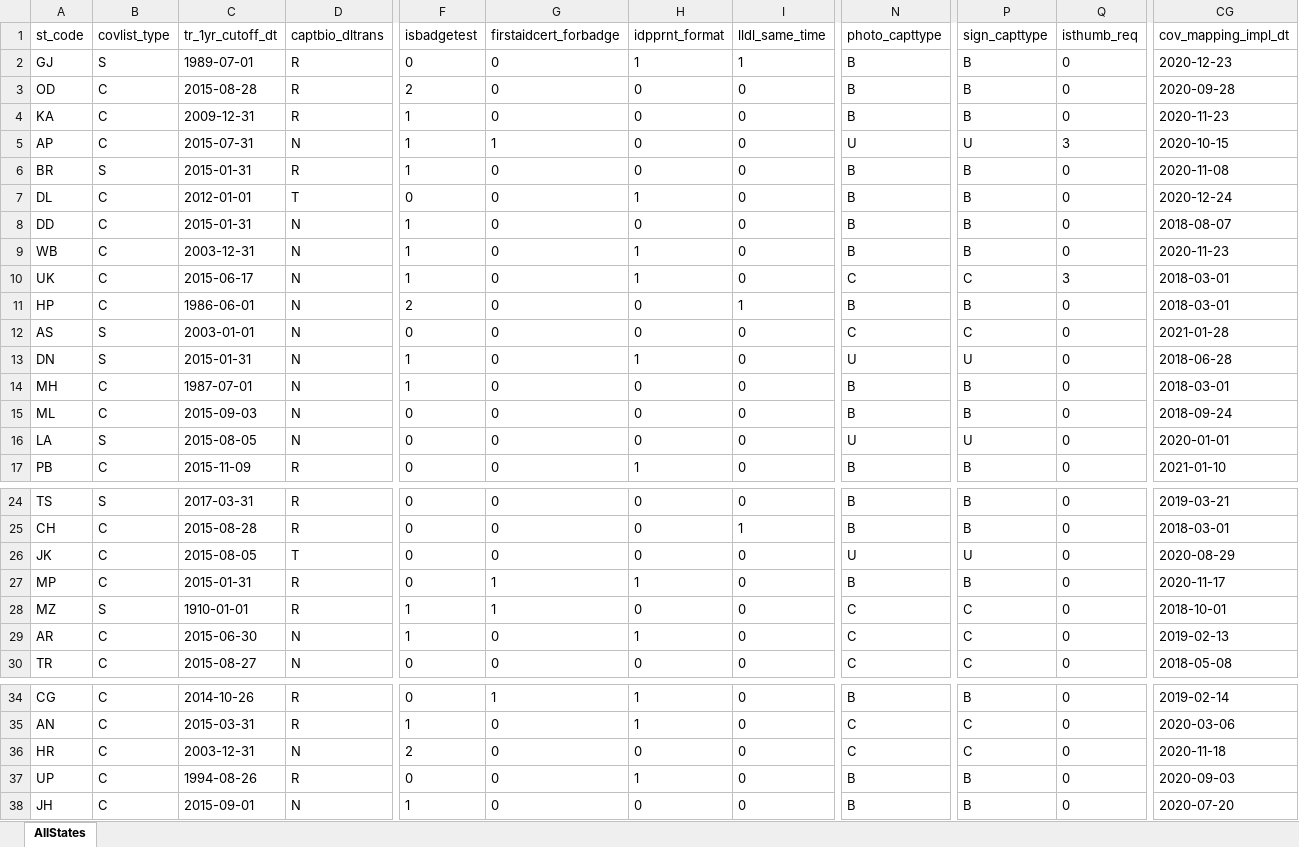
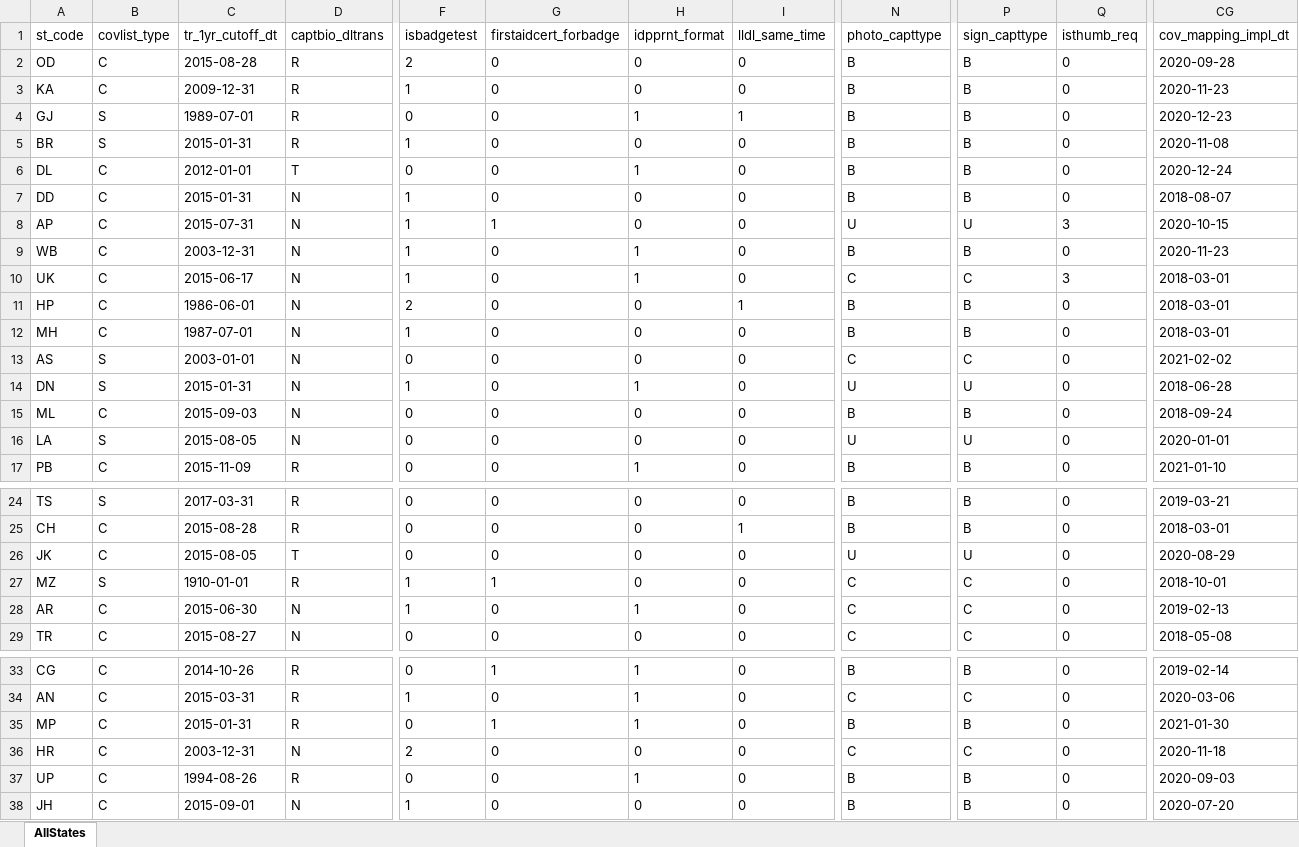
Before and after one commit to sunilnaidu27/TEMP, an Excel workbook: POMFramework_Sarathi/Database/StateCustom.xlsx, sheet AllStates, drawn as a sheet; only a part is shown, gaps mark what is left out; values as stored, in another font and other column widths than the file's, no borders; removed rows and columns are numbered as before the commit, all else as after; rows hold the shown columns only; the diff covers the shown part only; the diff names each change by its address in the sheet, - before the commit and + after, or states it on an @@ line.

```diff
--- a/POMFramework_Sarathi/Database/StateCustom.xlsx (sheet AllStates)
+++ b/POMFramework_Sarathi/Database/StateCustom.xlsx (sheet AllStates)
-row 2: GJ | S | 1989-07-01 | R | 0 | 0 | 1 | 1 | B | B | 0 | 2020-12-23
-A4 (st_code): AP
+A4 (st_code): GJ
-B4 (covlist_type): C
+B4 (covlist_type): S
-C4 (tr_1yr_cutoff_dt): 2015-07-31
+C4 (tr_1yr_cutoff_dt): 1989-07-01
-D4 (captbio_dltrans): N
+D4 (captbio_dltrans): R
-F4 (isbadgetest): 1
+F4 (isbadgetest): 0
-G4 (firstaidcert_forbadge): 1
+G4 (firstaidcert_forbadge): 0
-H4 (idpprnt_format): 0
+H4 (idpprnt_format): 1
-I4 (lldl_same_time): 0
+I4 (lldl_same_time): 1
-N4 (photo_capttype): U
+N4 (photo_capttype): B
-P4 (sign_capttype): U
+P4 (sign_capttype): B
-Q4 (isthumb_req): 3
+Q4 (isthumb_req): 0
-CG4 (cov_mapping_impl_dt): 2020-10-15
+CG4 (cov_mapping_impl_dt): 2020-12-23
+row 8: AP | C | 2015-07-31 | N | 1 | 1 | 0 | 0 | U | U | 3 | 2020-10-15
+row 12: MH | C | 1987-07-01 | N | 1 | 0 | 0 | 0 | B | B | 0 | 2018-03-01
-CG13 (cov_mapping_impl_dt): 2021-01-28
+CG13 (cov_mapping_impl_dt): 2021-02-02
-row 14: MH | C | 1987-07-01 | N | 1 | 0 | 0 | 0 | B | B | 0 | 2018-03-01
-row 27: MP | C | 2015-01-31 | R | 0 | 1 | 1 | 0 | B | B | 0 | 2020-11-17
+row 35: MP | C | 2015-01-31 | R | 0 | 1 | 1 | 0 | B | B | 0 | 2021-01-30
```
Also changed, not shown: 37 edited cells elsewhere in this sheet, POMFramework_Sarathi/DataFiles/NewDL.xlsx, POMFramework_Sarathi/DataFiles/NewLL.xlsx, 38 other files.
